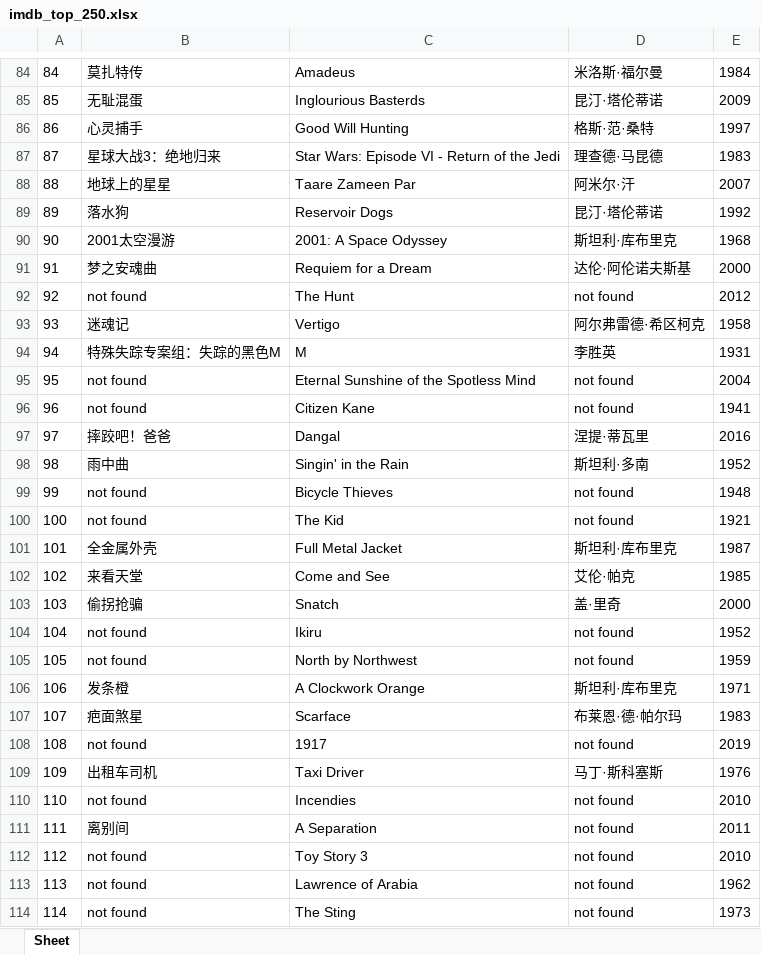
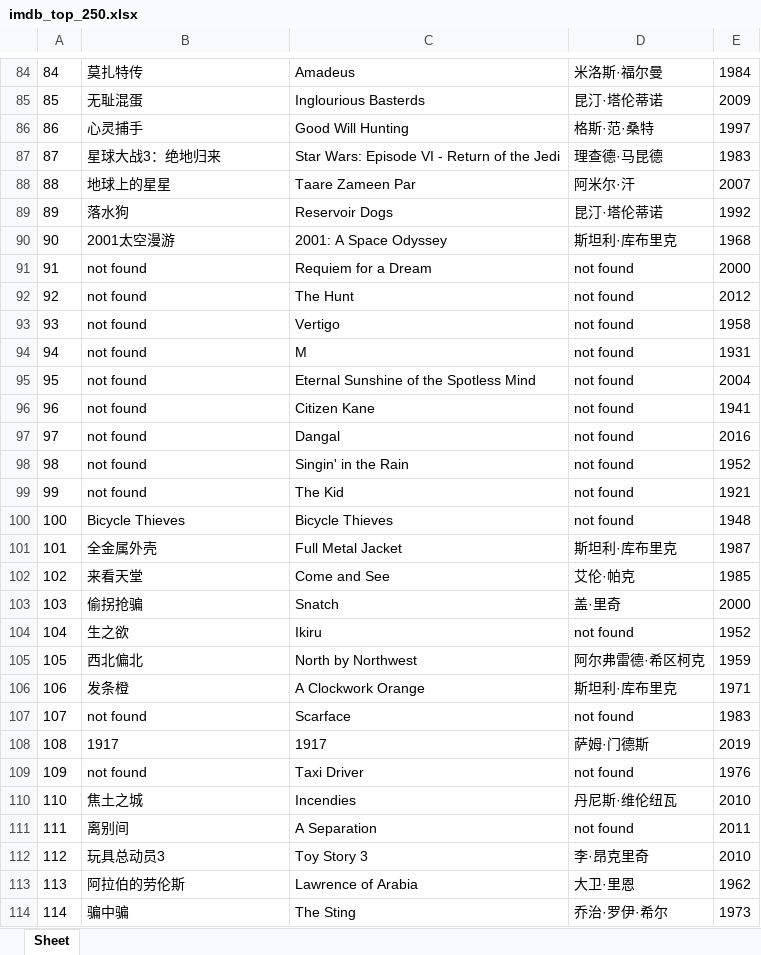
Before and after one commit to doctoroyy/Movie-IMDB-Bot, an Excel workbook: imdb_top_250.xlsx, sheet Sheet, drawn as a sheet; only a part is shown, gaps mark what is left out; values as stored, in another font and other column widths than the file's, no borders; the diff covers the shown part only; the diff names each change by its address in the sheet, - before the commit and + after, or states it on an @@ line.

```diff
--- a/imdb_top_250.xlsx (sheet Sheet)
+++ b/imdb_top_250.xlsx (sheet Sheet)
-B91: 梦之安魂曲
+B91: not found
-D91: 达伦·阿伦诺夫斯基
+D91: not found
-B93: 迷魂记
+B93: not found
-D93: 阿尔弗雷德·希区柯克
+D93: not found
-B94: 特殊失踪专案组：失踪的黑色M
+B94: not found
-D94: 李胜英
+D94: not found
-B97: 摔跤吧！爸爸
+B97: not found
-D97: 涅提·蒂瓦里
+D97: not found
-B98: 雨中曲
+B98: not found
-D98: 斯坦利·多南
+D98: not found
-C99: Bicycle Thieves
+C99: The Kid
-E99: 1948
+E99: 1921
-B100: not found
+B100: Bicycle Thieves
-C100: The Kid
+C100: Bicycle Thieves
-E100: 1921
+E100: 1948
-B104: not found
+B104: 生之欲
-B105: not found
+B105: 西北偏北
-D105: not found
+D105: 阿尔弗雷德·希区柯克
-B107: 疤面煞星
+B107: not found
-D107: 布莱恩·德·帕尔玛
+D107: not found
-B108: not found
+B108: 1917
-D108: not found
+D108: 萨姆·门德斯
-B109: 出租车司机
+B109: not found
-D109: 马丁·斯科塞斯
+D109: not found
-B110: not found
+B110: 焦土之城
-D110: not found
+D110: 丹尼斯·维伦纽瓦
-B112: not found
+B112: 玩具总动员3
-D112: not found
+D112: 李·昂克里奇
-B113: not found
+B113: 阿拉伯的劳伦斯
-D113: not found
+D113: 大卫·里恩
-B114: not found
+B114: 骗中骗
-D114: not found
+D114: 乔治·罗伊·希尔
```
Also changed, not shown: 36 edited cells elsewhere in this sheet, 1 other file.
